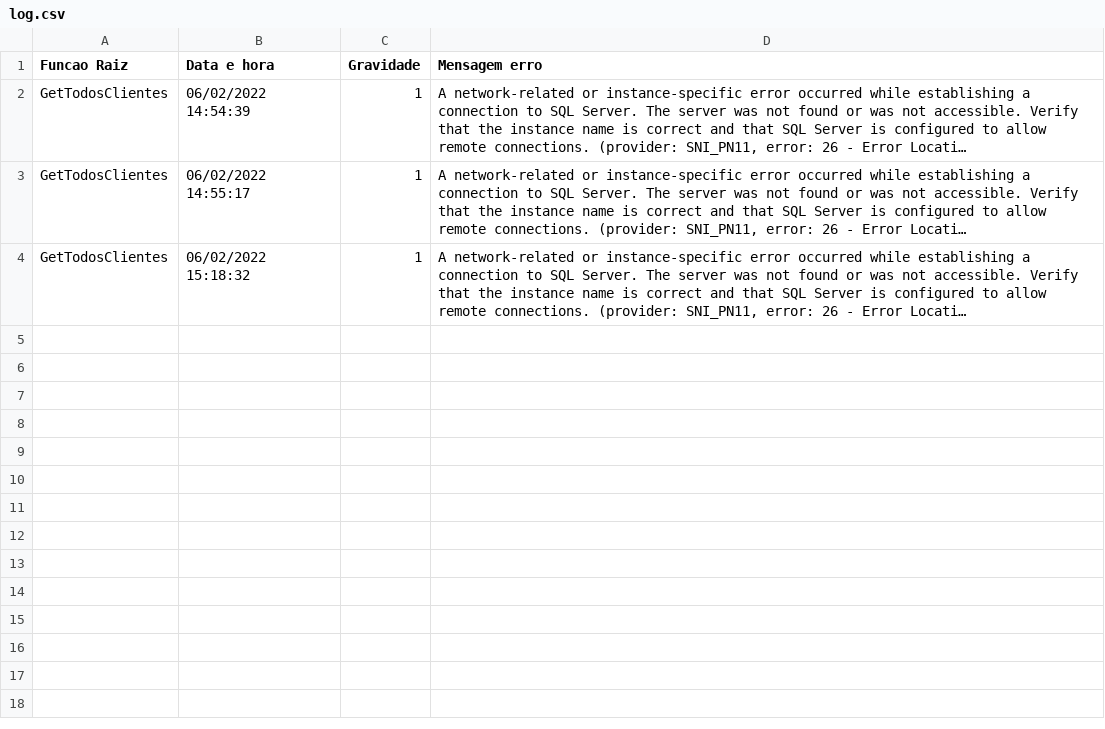
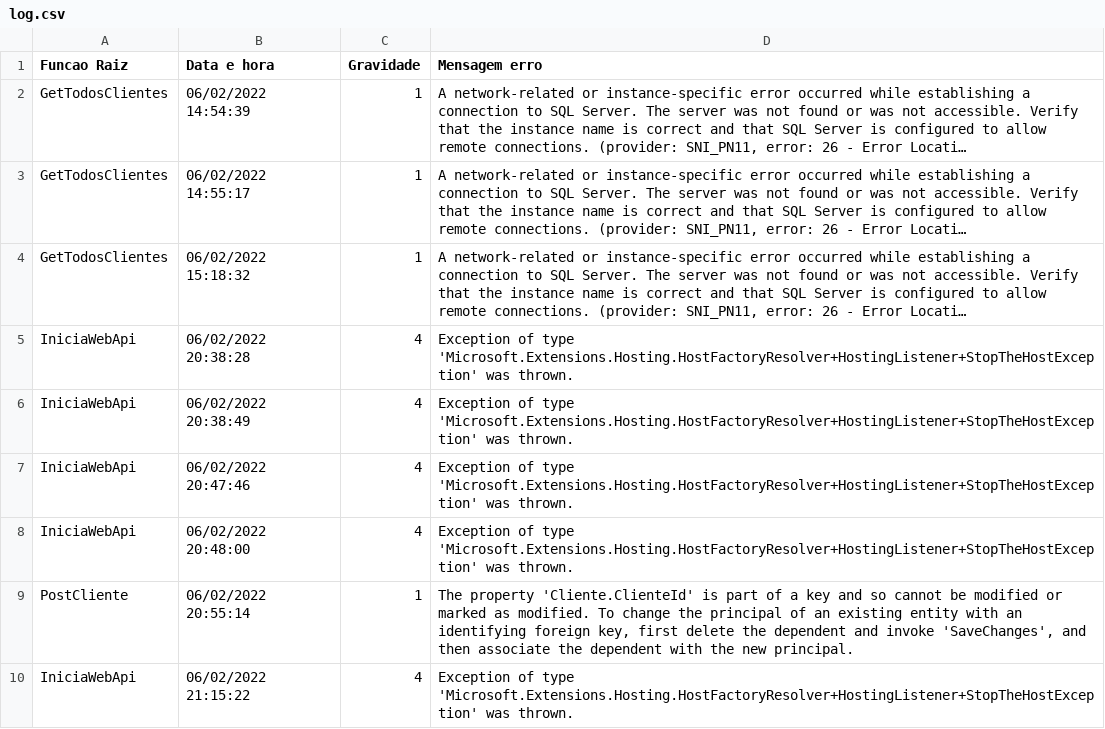
Before and after one commit to BrunoMaia/projeto-volvo, a CSV file: CodeFirst/RedeConcessionarias/log.csv, drawn as a sheet; long unchanged cells end in …; the diff names each change by its address in the sheet, - before the commit and + after, or states it on an @@ line.

```diff
--- a/CodeFirst/RedeConcessionarias/log.csv
+++ b/CodeFirst/RedeConcessionarias/log.csv
+row 5: IniciaWebApi | 06/02/2022 20:38:28 | 4 | Exception of type 'Microsoft.Extensions.Hosting.HostFactoryResolver+HostingListener+StopTheHostException' was thrown.
+row 6: IniciaWebApi | 06/02/2022 20:38:49 | 4 | Exception of type 'Microsoft.Extensions.Hosting.HostFactoryResolver+HostingListener+StopTheHostException' was thrown.
+row 7: IniciaWebApi | 06/02/2022 20:47:46 | 4 | Exception of type 'Microsoft.Extensions.Hosting.HostFactoryResolver+HostingListener+StopTheHostException' was thrown.
+row 8: IniciaWebApi | 06/02/2022 20:48:00 | 4 | Exception of type 'Microsoft.Extensions.Hosting.HostFactoryResolver+HostingListener+StopTheHostException' was thrown.
+row 9: PostCliente | 06/02/2022 20:55:14 | 1 | The property 'Cliente.ClienteId' is part of a key and so cannot be modified or marked as modified. To change the principal of an existing entity with an identifying foreign key, first delete the dependent and invoke 'SaveChanges', and then associate the dependent with the new principal.
+row 10: IniciaWebApi | 06/02/2022 21:15:22 | 4 | Exception of type 'Microsoft.Extensions.Hosting.HostFactoryResolver+HostingListener+StopTheHostException' was thrown.
```
Also changed, not shown: 19 other files.
